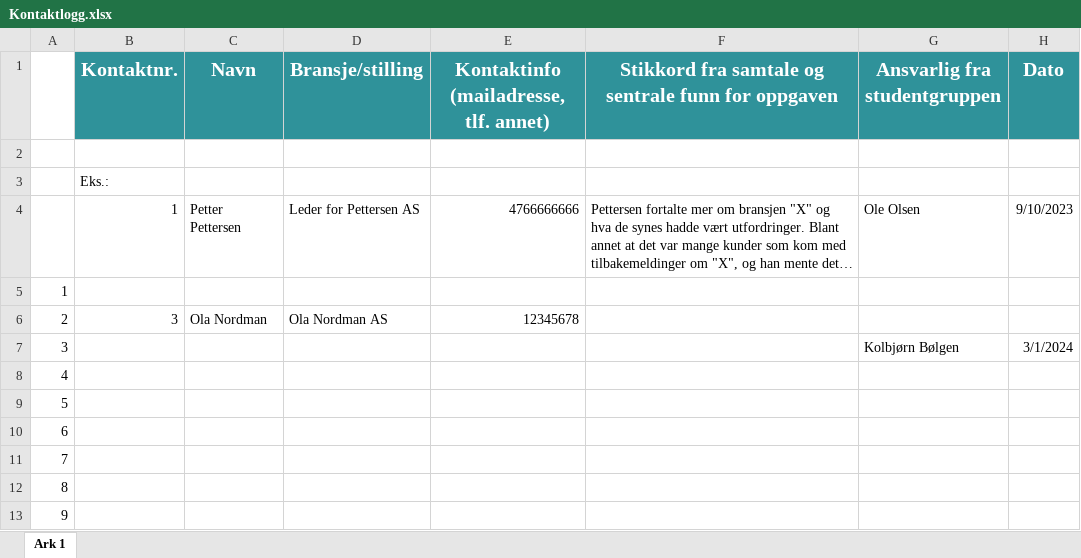
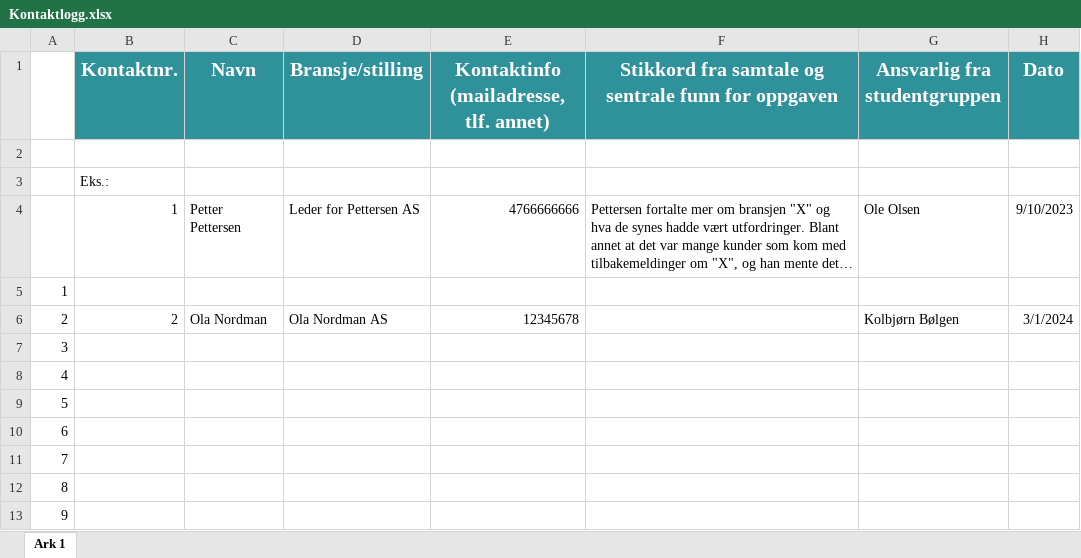
Before and after one commit to SkaugJr/TI-4252-Tekled, an Excel workbook: Entreprenørskap/Kontaktlogg.xlsx, sheet Ark 1, drawn as a sheet; only a part is shown; long unchanged cells end in …; values as stored, in another font and other column widths than the file's, no borders; the diff names each change by its address in the sheet, - before the commit and + after, or states it on an @@ line.

Commit message:
Update Kontaktlogg.xlsx

```diff
--- a/Entreprenørskap/Kontaktlogg.xlsx (sheet Ark 1)
+++ b/Entreprenørskap/Kontaktlogg.xlsx (sheet Ark 1)
-B6 (Kontaktnr.): 3
+B6 (Kontaktnr.): 2
-G6 (Ansvarlig fra studentgruppen): (empty)
+G6 (Ansvarlig fra studentgruppen): Kolbjørn Bølgen
-H6 (Dato): (empty)
+H6 (Dato): 3/1/2024
-G7 (Ansvarlig fra studentgruppen): Kolbjørn Bølgen
+G7 (Ansvarlig fra studentgruppen): (empty)
-H7 (Dato): 3/1/2024
+H7 (Dato): (empty)
```
